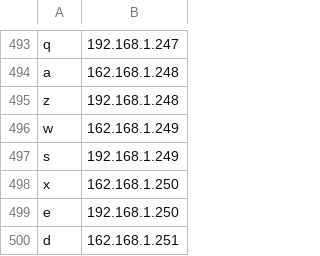
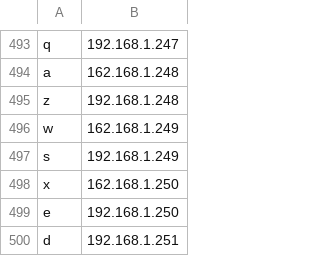
Before and after one commit to berserker5000/different, a CSV file: ip2.csv, drawn as a sheet; only a part is shown, gaps mark what is left out.

```diff
--- a/ip2.csv
+++ b/ip2.csv
@@ -499,2 +499,2 @@ x,162.168.1.250
 e,192.168.1.250
-d,162.168.1.251
+d,192.168.1.251
```
Also changed, not shown: 1 other file.
